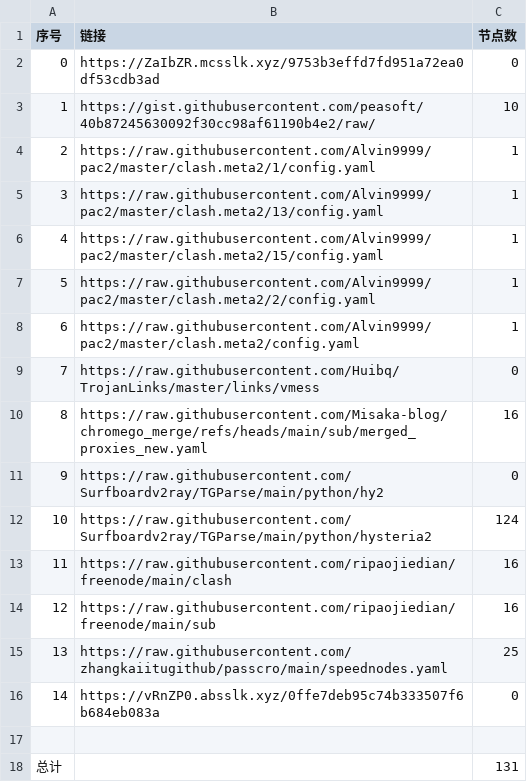
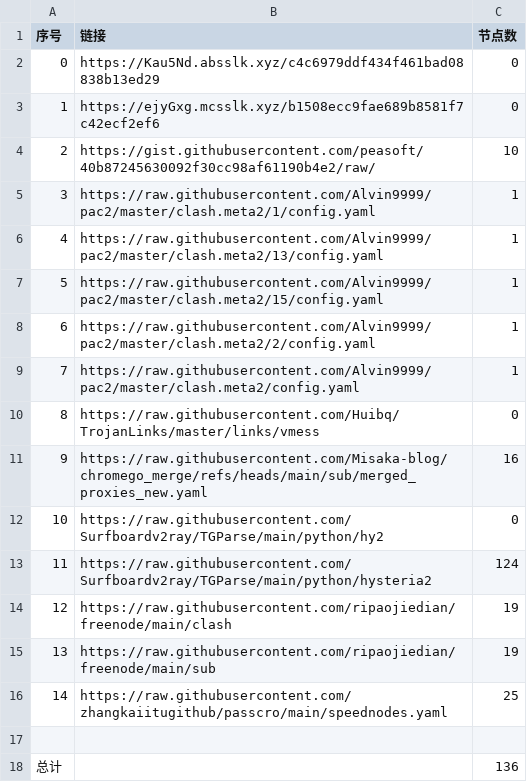
Before and after one commit to bobvane/AutoNode, a CSV file: list_result.csv, drawn as a sheet; removed rows and columns are numbered as before the commit, all else as after; the diff names each change by its address in the sheet, - before the commit and + after, or states it on an @@ line.

```diff
--- a/list_result.csv
+++ b/list_result.csv
-B2 (链接): https://ZaIbZR.mcsslk.xyz/9753b3effd7fd951a72ea0df53cdb3ad
+B2 (链接): https://Kau5Nd.absslk.xyz/c4c6979ddf434f461bad08838b13ed29
+row 3: 1 | https://ejyGxg.mcsslk.xyz/b1508ecc9fae689b8581f7c42ecf2ef6 | 0
@@ column A (序号) renumbered between rows 4 and 16 @@
-C14:C15 (节点数): 16
+C14:C15 (节点数): 19
-row 16: 14 | https://vRnZP0.absslk.xyz/0ffe7deb95c74b333507f6b684eb083a | 0
-C18 (节点数): 131
+C18 (节点数): 136
```
Also changed, not shown: 17 other files.
